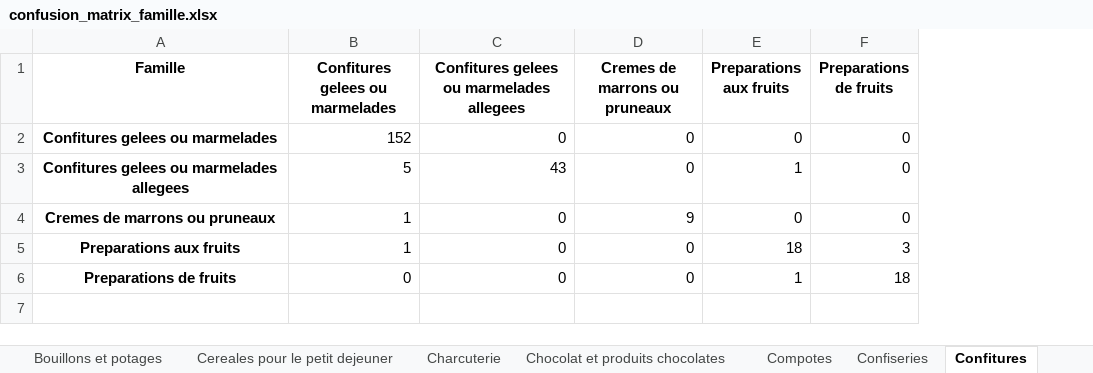
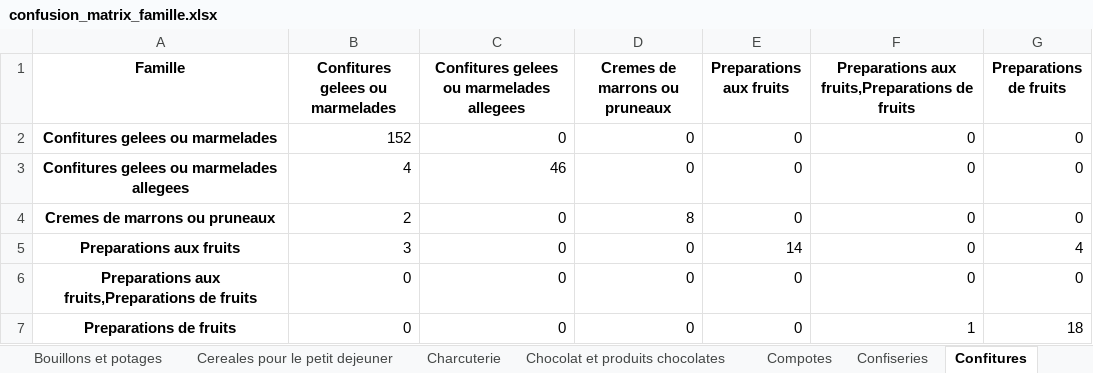
Before and after one commit to Thomasaujoux/multiclass_cascade_classifier, an Excel workbook: examples/metrics/confusion_matrix_famille.xlsx, sheet Confitures, drawn as a sheet; values as stored, in another font and other column widths than the file's, no borders; addresses are those after the commit; the diff names each change by its address in the sheet, - before the commit and + after, or states it on an @@ line.

```diff
--- a/examples/metrics/confusion_matrix_famille.xlsx (sheet Confitures)
+++ b/examples/metrics/confusion_matrix_famille.xlsx (sheet Confitures)
+column F, rows 1-5: Preparations aux fruits,Preparations de fruits | 0 | 0 | 0 | 0; row 7: 1
-B3 (Confitures gelees ou marmelades): 5
+B3 (Confitures gelees ou marmelades): 4
-C3: 43
+C3: 46
-E3 (Preparations aux fruits): 1
+E3 (Preparations aux fruits): 0
-B4 (Confitures gelees ou marmelades): 1
+B4 (Confitures gelees ou marmelades): 2
-D4 (Cremes de marrons ou pruneaux): 9
+D4 (Cremes de marrons ou pruneaux): 8
-B5 (Confitures gelees ou marmelades): 1
+B5 (Confitures gelees ou marmelades): 3
-E5 (Preparations aux fruits): 18
+E5 (Preparations aux fruits): 14
-G5 (Preparations de fruits): 3
+G5 (Preparations de fruits): 4
+row 6: Preparations aux fruits,Preparations de fruits | 0 | 0 | 0 | 0 | 0 | 0
-E7 (Preparations aux fruits): 1
+E7 (Preparations aux fruits): 0
```
Also changed, not shown: sheet Produits traiteurs frais, sheet Plats cuisines frais, sheet Fromages, sheet Plats cuisines surgeles, sheet Biscuits et gateaux industriels, sheet Bouillons et potages, 24 more sheets, examples/metrics/classification_report_famille.xlsx, examples/metrics/classification_report_secteur.xlsx, 9 other files.
